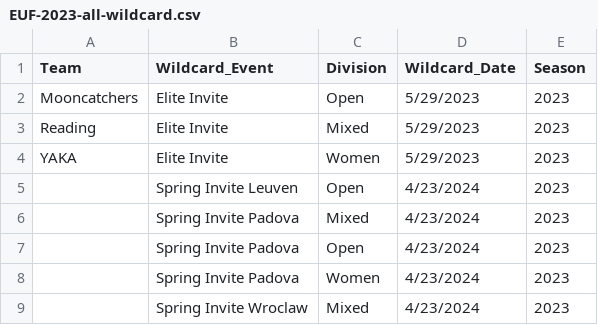
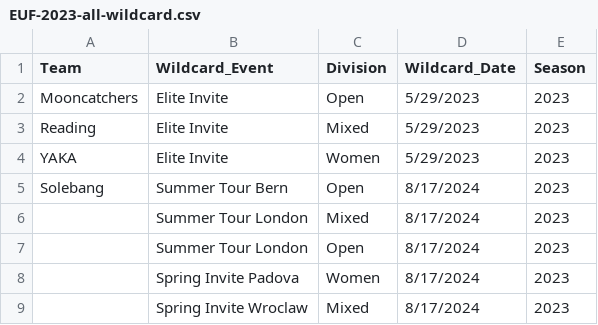
Before and after one commit to vasurav/eucs_explorer, a CSV file: demo_data/output_demo_2023_eucs_only/EUF-2023-all-wildcard.csv, drawn as a sheet.

Commit message:
Gave Solebang a wildcard to test a team outside the top 16 winning one

```diff
--- a/demo_data/output_demo_2023_eucs_only/EUF-2023-all-wildcard.csv
+++ b/demo_data/output_demo_2023_eucs_only/EUF-2023-all-wildcard.csv
@@ -4,6 +4,6 @@ Reading,Elite Invite,Mixed,5/29/2023,2023
 YAKA,Elite Invite,Women,5/29/2023,2023
-,Spring Invite Leuven,Open,4/23/2024,2023
-,Spring Invite Padova,Mixed,4/23/2024,2023
-,Spring Invite Padova,Open,4/23/2024,2023
-,Spring Invite Padova,Women,4/23/2024,2023
-,Spring Invite Wroclaw,Mixed,4/23/2024,2023
+Solebang,Summer Tour Bern,Open,8/17/2024,2023
+,Summer Tour London,Mixed,8/17/2024,2023
+,Summer Tour London,Open,8/17/2024,2023
+,Spring Invite Padova,Women,8/17/2024,2023
+,Spring Invite Wroclaw,Mixed,8/17/2024,2023
```
